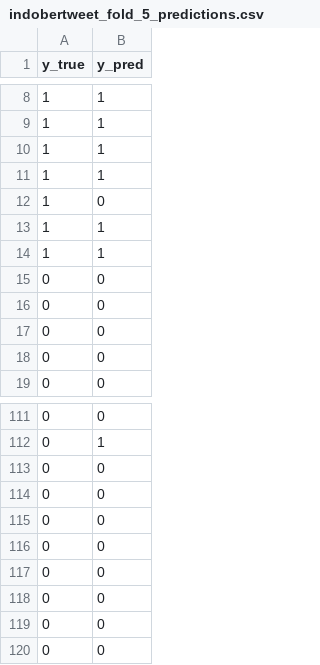
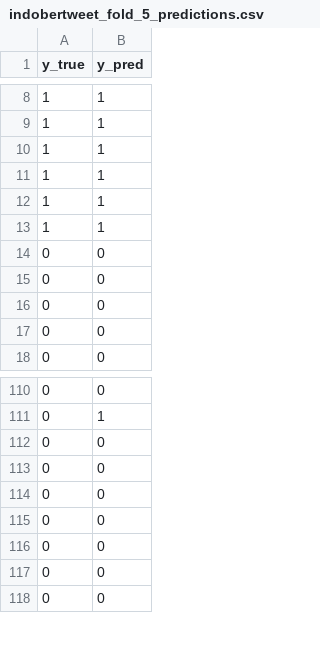
Before and after one commit to sintongsimon/analisis-sentimen-purbaya, a CSV file: results/indobertweet_fold_5_predictions.csv, drawn as a sheet; only a part is shown, gaps mark what is left out; the diff names each change by its address in the sheet, - before the commit and + after, or states it on an @@ line.

```diff
--- a/results/indobertweet_fold_5_predictions.csv
+++ b/results/indobertweet_fold_5_predictions.csv
-row 12: 1 | 0
-row 113: 0 | 0
```
Also changed, not shown: results/indobertweet_fold_1_predictions.csv, results/indobertweet_fold_2_predictions.csv, 2 other files.
